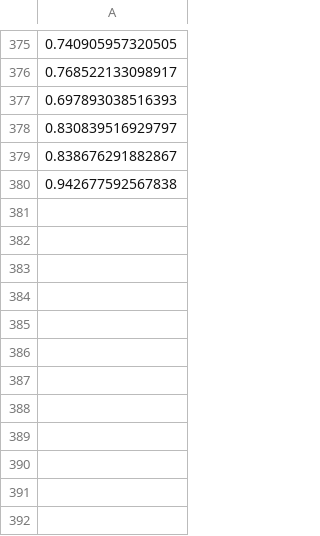
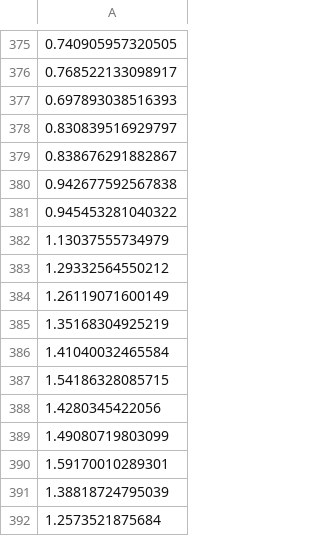
Before and after one commit to emilfriis/Bachelor, a CSV file: simulation/results/P_nobubble_bsadf.csv, drawn as a sheet; only a part is shown, gaps mark what is left out.

```diff
--- a/simulation/results/P_nobubble_bsadf.csv
+++ b/simulation/results/P_nobubble_bsadf.csv
@@ -380 +380,13 @@
 0.942677592567838
+0.945453281040322
+1.13037555734979
+1.29332564550212
+1.26119071600149
+1.35168304925219
+1.41040032465584
+1.54186328085715
+1.4280345422056
+1.49080719803099
+1.59170010289301
+1.38818724795039
+1.2573521875684
```
Also changed, not shown: simulation/data/P_nobubble.csv, simulation/results/P_nobubble_cv.csv, 8 other files.
